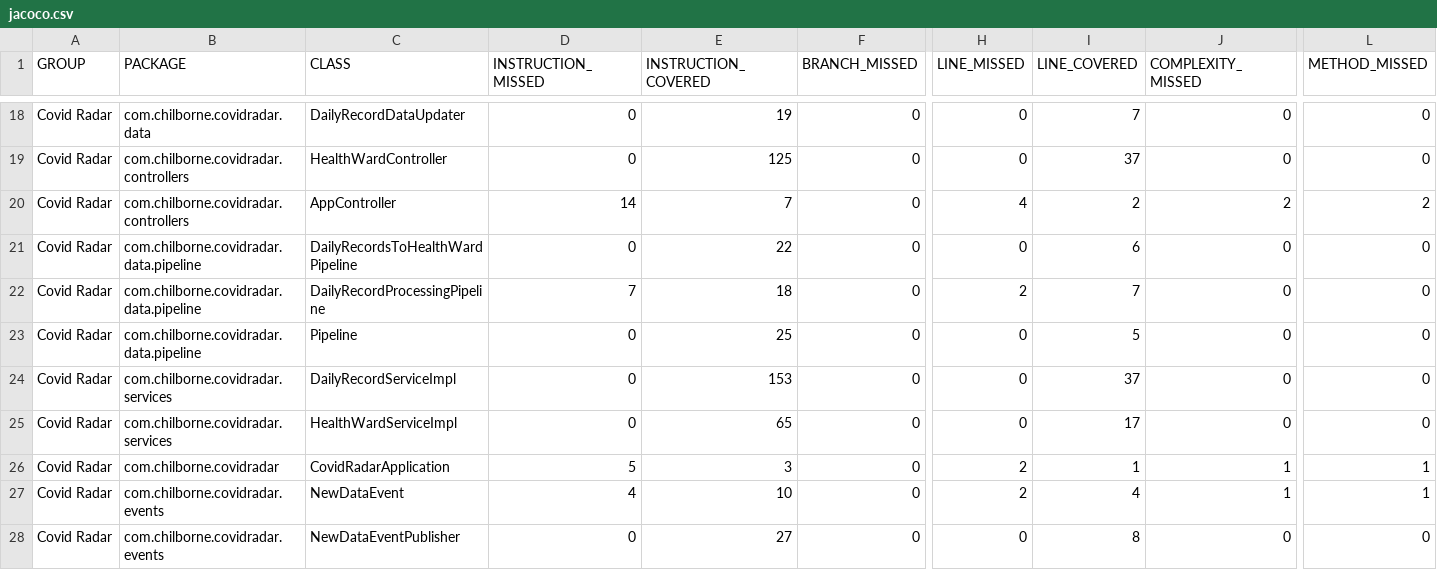
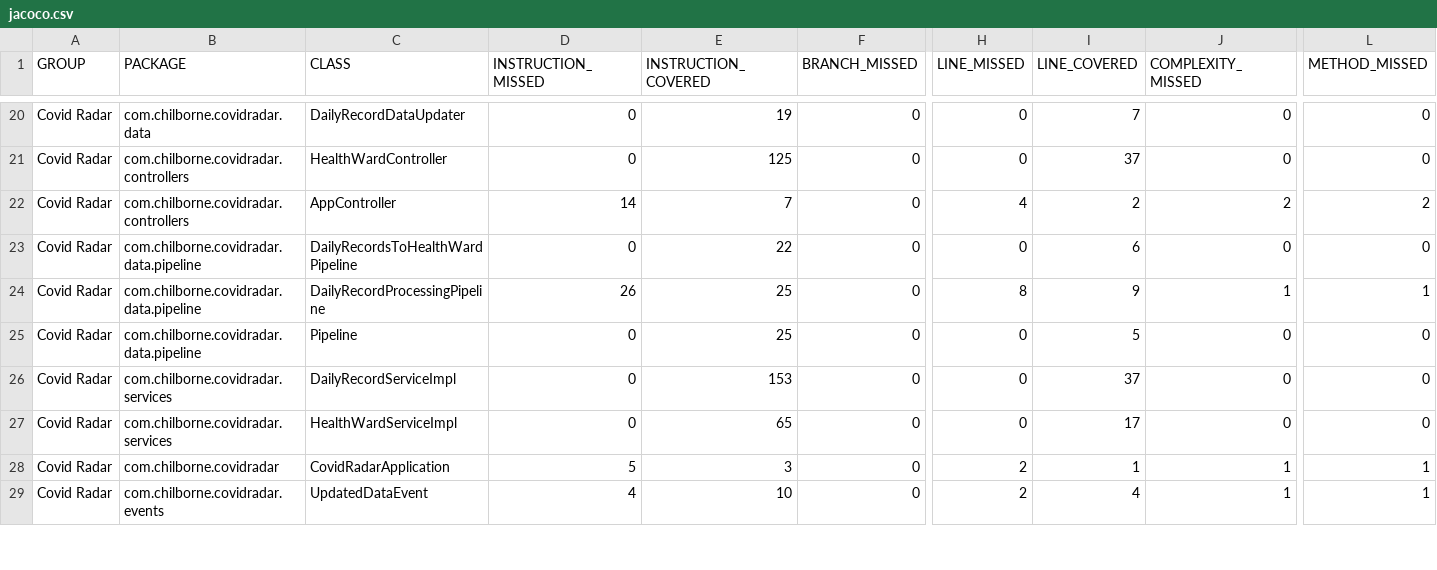
Before and after one commit to ChrisHilborne/Madrid-Covid-Radar, a CSV file: .jacoco/report/jacoco.csv, drawn as a sheet; only a part is shown, gaps mark what is left out; removed rows and columns are numbered as before the commit, all else as after; rows hold the shown columns only; the diff covers the shown part only; the diff names each change by its address in the sheet, - before the commit and + after, or states it on an @@ line.

Commit message:
FIxed @CacheEvict not working on update AND on AppController method

```diff
--- a/.jacoco/report/jacoco.csv
+++ b/.jacoco/report/jacoco.csv
-D24 (INSTRUCTION_MISSED): 7
+D24 (INSTRUCTION_MISSED): 26
-E24 (INSTRUCTION_COVERED): 18
+E24 (INSTRUCTION_COVERED): 25
-H24 (LINE_MISSED): 2
+H24 (LINE_MISSED): 8
-I24 (LINE_COVERED): 7
+I24 (LINE_COVERED): 9
-J24 (COMPLEXITY_MISSED): 0
+J24 (COMPLEXITY_MISSED): 1
-L24 (METHOD_MISSED): 0
+L24 (METHOD_MISSED): 1
-C29 (CLASS): NewDataEvent
+C29 (CLASS): UpdatedDataEvent
-row 28: Covid Radar | com.chilborne.covidradar.events | NewDataEventPublisher | 0 | 27 | 0 | 0 | 8 | 0 | 0
```
Also changed, not shown: 5 added rows and 2 edited cells elsewhere in this file, 41 other files.
